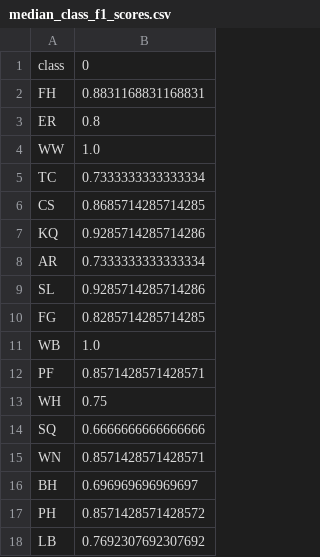
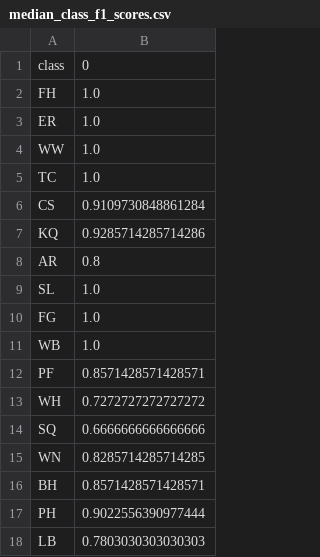
Before and after one commit to Spelaeo123/Machine_Learning, a CSV file: paper_1_notebooks/figures/median_class_f1_scores.csv, drawn as a sheet.

```diff
--- a/paper_1_notebooks/figures/median_class_f1_scores.csv
+++ b/paper_1_notebooks/figures/median_class_f1_scores.csv
@@ -1,18 +1,18 @@
 class,0
-FH,0.8831168831168831
-ER,0.8
+FH,1.0
+ER,1.0
 WW,1.0
-TC,0.7333333333333334
-CS,0.8685714285714285
+TC,1.0
+CS,0.9109730848861284
 KQ,0.9285714285714286
-AR,0.7333333333333334
-SL,0.9285714285714286
-FG,0.8285714285714285
+AR,0.8
+SL,1.0
+FG,1.0
 WB,1.0
 PF,0.8571428571428571
-WH,0.75
+WH,0.7272727272727272
 SQ,0.6666666666666666
-WN,0.8571428571428571
-BH,0.696969696969697
-PH,0.8571428571428572
-LB,0.7692307692307692
+WN,0.8285714285714285
+BH,0.8571428571428571
+PH,0.9022556390977444
+LB,0.7803030303030303
```
Also changed, not shown: 44 other files.
